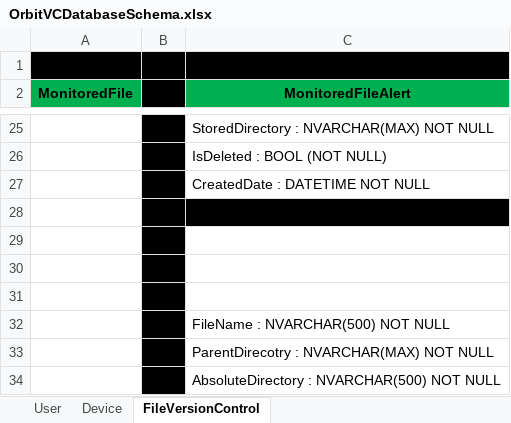
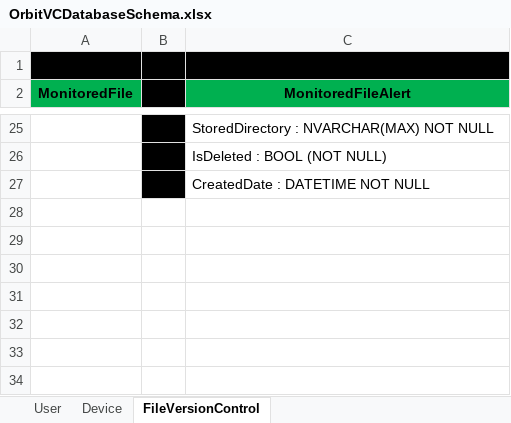
Before and after one commit to ThantHtetMyet/OrbitVC, an Excel workbook: orbit-vc-api/orbit-vc-api/DatabaseDesign/OrbitVCDatabaseSchema.xlsx, sheet FileVersionControl, drawn as a sheet; only a part is shown, gaps mark what is left out; values as stored, in another font and other column widths than the file's, no borders; the diff names each change by its address in the sheet, - before the commit and + after, or states it on an @@ line.

Commit message:
Update_MonitoredFilesChangeHistory

```diff
--- a/orbit-vc-api/orbit-vc-api/DatabaseDesign/OrbitVCDatabaseSchema.xlsx (sheet FileVersionControl)
+++ b/orbit-vc-api/orbit-vc-api/DatabaseDesign/OrbitVCDatabaseSchema.xlsx (sheet FileVersionControl)
-row 28: (empty)
-row 29: (empty)
-row 30: (empty)
-row 31: (empty)
-row 32:  |  | FileName : NVARCHAR(500) NOT NULL
-row 33:  |  | ParentDirecotry : NVARCHAR(MAX) NOT NULL
-row 34:  |  | AbsoluteDirectory : NVARCHAR(500) NOT NULL
```
Also changed, not shown: 5 other files.
